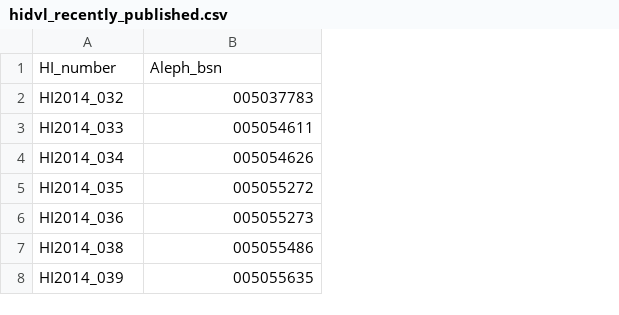
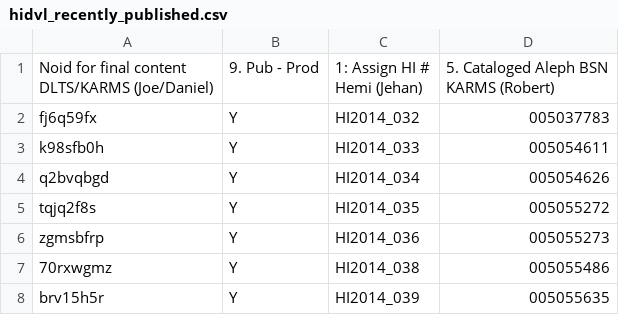
Before and after one commit to aprovoNYU/hidvl-experiments, a CSV file: hidvl_recently_published.csv, drawn as a sheet; only a part is shown; removed rows and columns are numbered as before the commit, all else as after; ↵ is a line break in a cell; the diff names each change by its address in the sheet, - before the commit and + after, or states it on an @@ line.

```diff
--- a/hidvl_recently_published.csv
+++ b/hidvl_recently_published.csv
+column A, rows 2-8: fj6q59fx | k98sfb0h | q2bvqbgd | tqjq2f8s | zgmsbfrp | 70rxwgmz | brv15h5r
+column B, rows 2-8: all Y
-row 1: HI_number | Aleph_bsn
+row 1: Noid for final content ↵ DLTS/KARMS (Joe/Daniel) | 9. Pub - Prod | 1: Assign HI # ↵ Hemi (Jehan) | 5. Cataloged Aleph BSN ↵ KARMS (Robert)
```
Also changed, not shown: 2 other files.
